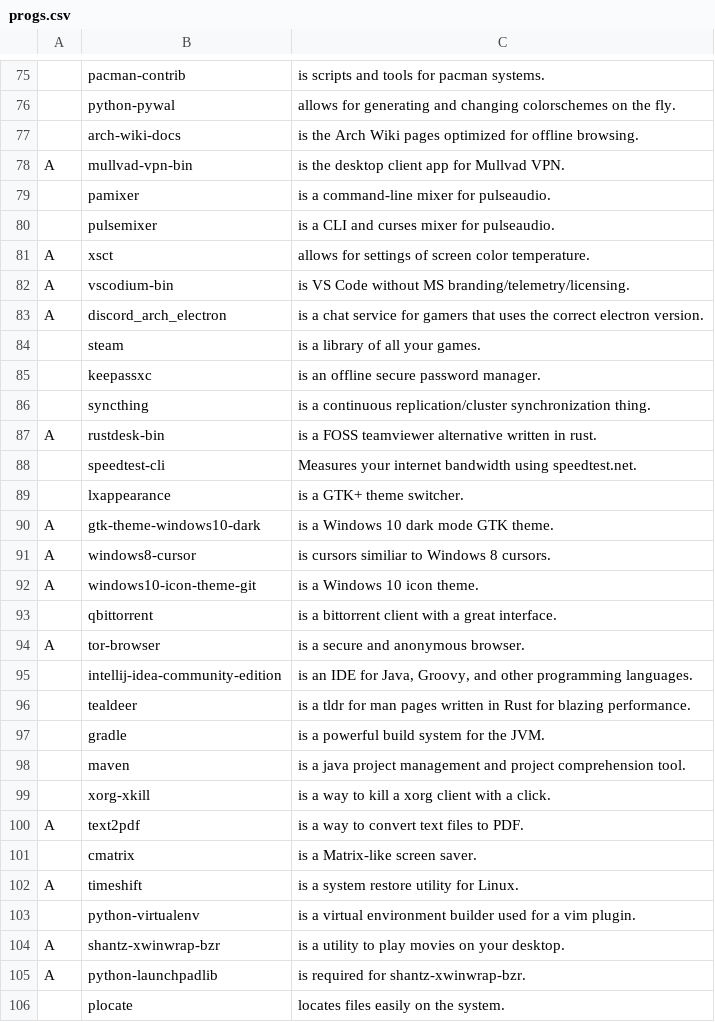
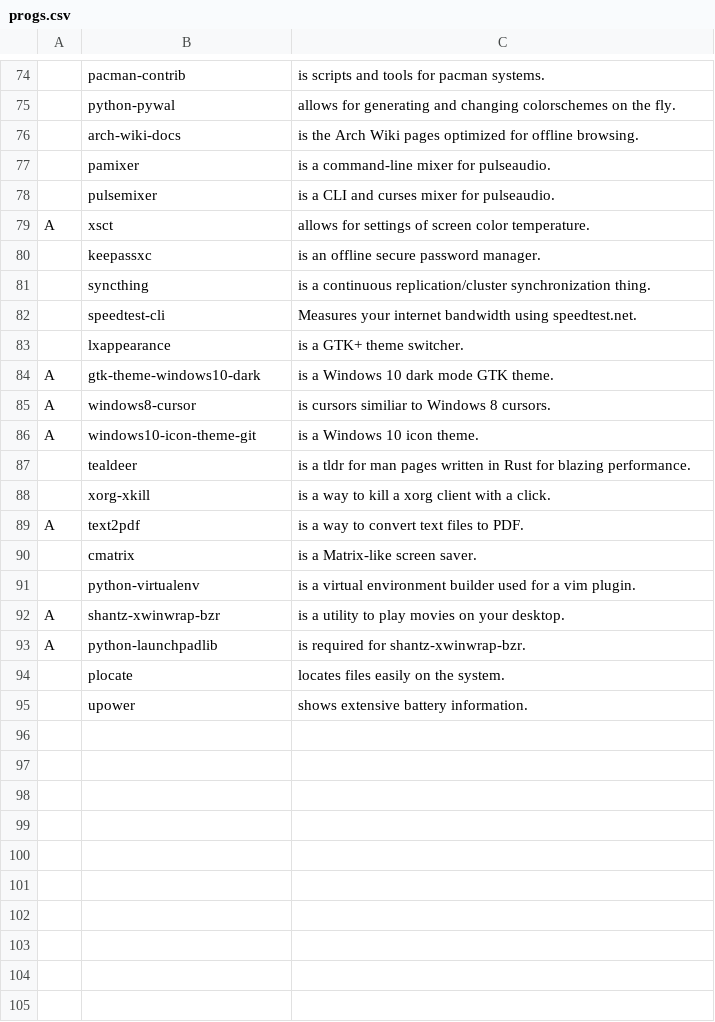
Before and after one commit to matthew55/LARBS, a CSV file: progs.csv, drawn as a sheet; only a part is shown, gaps mark what is left out; removed rows and columns are numbered as before the commit, all else as after; the diff covers the shown part only; the diff names each change by its address in the sheet, - before the commit and + after, or states it on an @@ line.

Commit message:
Update progs.csv for laptops.

```diff
--- a/progs.csv
+++ b/progs.csv
-row 78: A | mullvad-vpn-bin | is the desktop client app for Mullvad VPN.
-row 82: A | vscodium-bin | is VS Code without MS branding/telemetry/licensing.
-row 83: A | discord_arch_electron | is a chat service for gamers that uses the correct electron version.
-row 84:  | steam | is a library of all your games.
-row 87: A | rustdesk-bin | is a FOSS teamviewer alternative written in rust.
-row 93:  | qbittorrent | is a bittorrent client with a great interface.
-row 94: A | tor-browser | is a secure and anonymous browser.
-row 95:  | intellij-idea-community-edition | is an IDE for Java, Groovy, and other programming languages.
-row 97:  | gradle | is a powerful build system for the JVM.
-row 98:  | maven | is a java project management and project comprehension tool.
-row 102: A | timeshift | is a system restore utility for Linux.
+row 95:  | upower | shows extensive battery information.
```
Also changed, not shown: 1 removed row elsewhere in this file.
